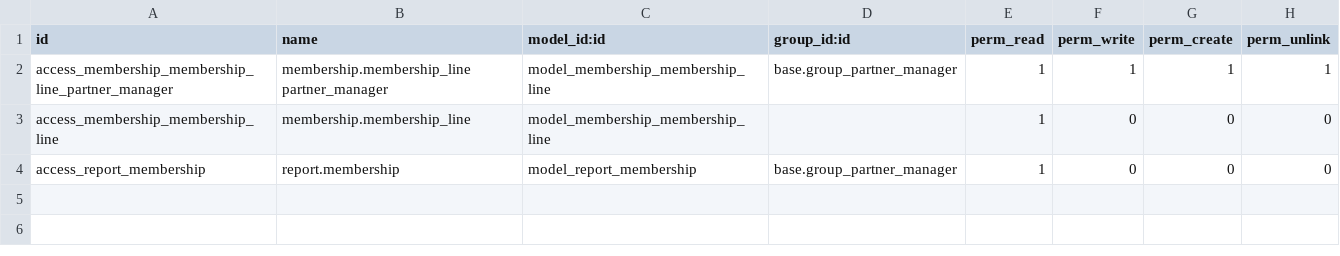
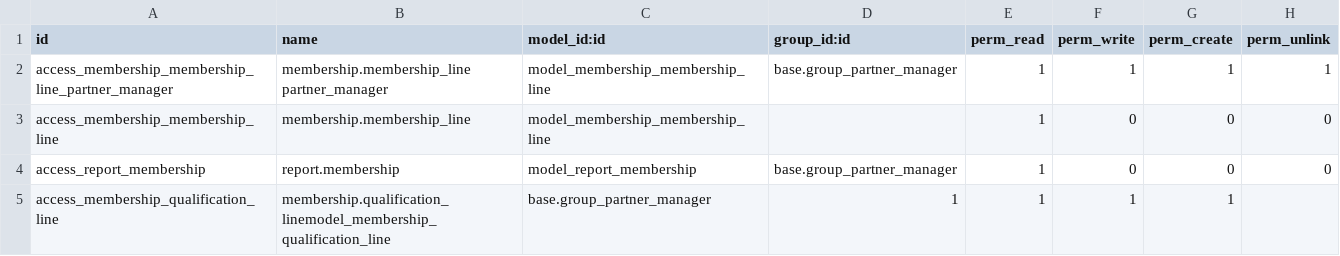
Before and after one commit to beronoel/odoo, a CSV file: addons/membership/security/ir.model.access.csv, drawn as a sheet; the diff names each change by its address in the sheet, - before the commit and + after, or states it on an @@ line.

Commit message:
DEV: access

```diff
--- a/addons/membership/security/ir.model.access.csv
+++ b/addons/membership/security/ir.model.access.csv
+row 5: access_membership_qualification_line | membership.qualification_linemodel_membership_qualification_line | base.group_partner_manager | 1 | 1 | 1 | 1
```
